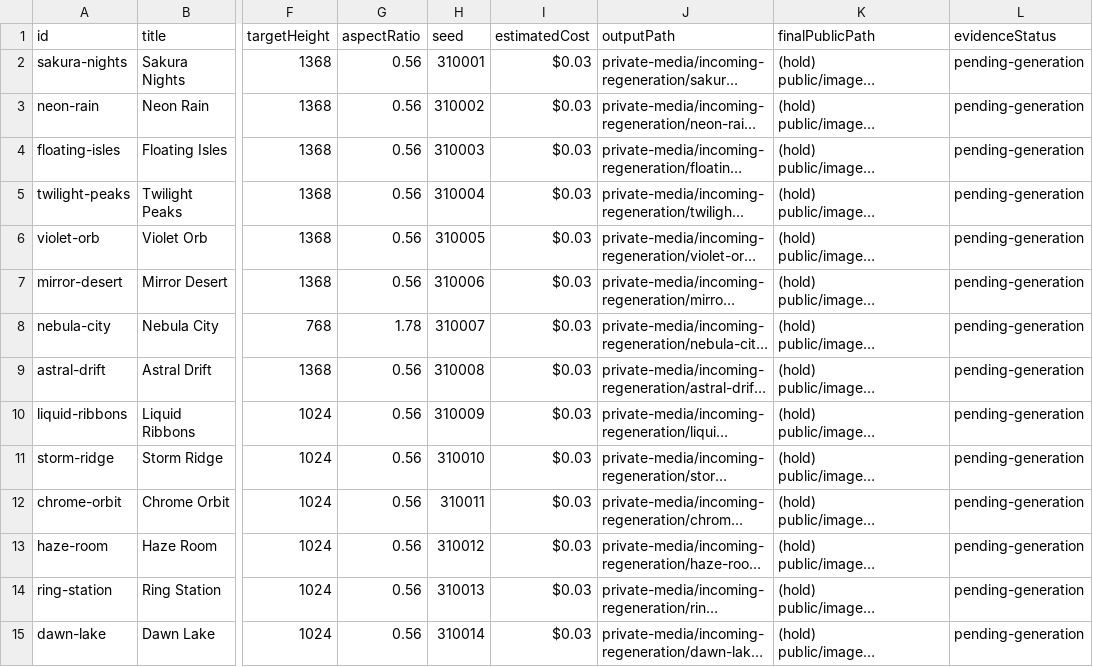
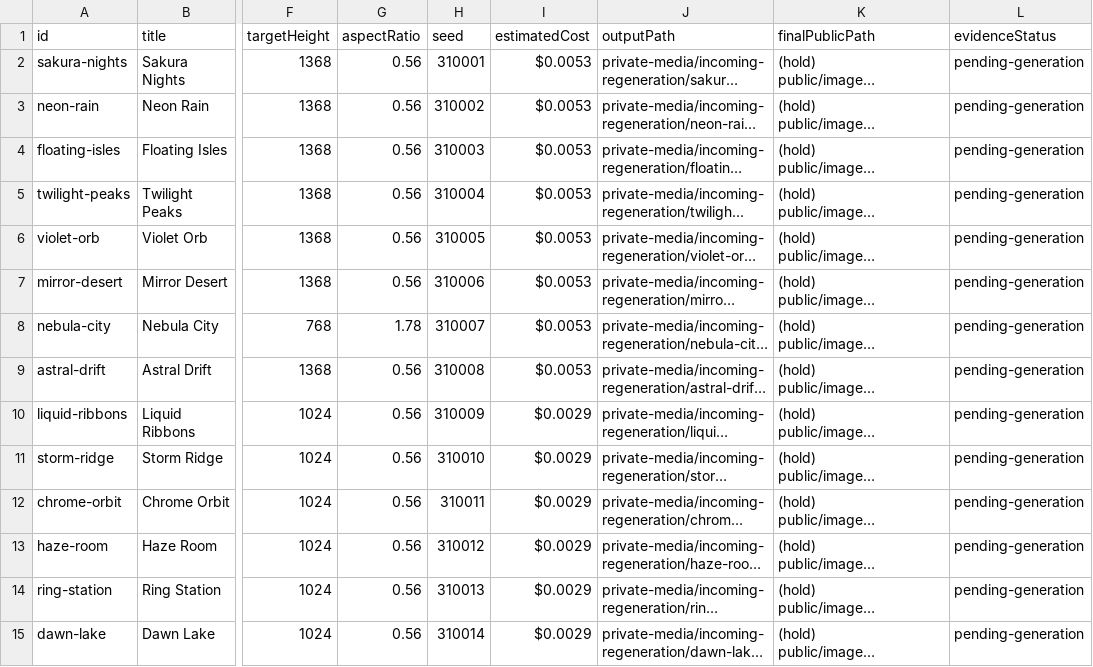
Before and after one commit to xiongfh2008/wallhaze, a CSV file: docs/media-review/regeneration-plan.csv, drawn as a sheet; only a part is shown, gaps mark what is left out; long unchanged cells end in …; the diff covers the shown part only; the diff names each change by its address in the sheet, - before the commit and + after, or states it on an @@ line.

Commit message:
docs(media): correct klein-4b pricing to $0.005/MP + 7-style-reuse audit
- Cost: $0.13 first round (was $1.17), $0.23 max with retries
- 7 style-reuse wallpapers (galaxy-tide etc.) verified: each maps to a
  verified style.<styleId> asset; the 'gap' is content reuse, not a
  rights violation. No separate wallpaper.<id> entry is needed.
- 39 pending seeds correctly have 0 registry entries (no images exist).
- 66 non-pending: 59 match registry + 7 style-reuse = 66 total.
- 59 cleared+downloadable in registry (excludes 7 style-reuse).

```diff
--- a/docs/media-review/regeneration-plan.csv
+++ b/docs/media-review/regeneration-plan.csv
-I2:I9 (estimatedCost): $0.03
+I2:I9 (estimatedCost): $0.0053
-I10:I15 (estimatedCost): $0.03
+I10:I15 (estimatedCost): $0.0029
```
Also changed, not shown: 25 edited cells elsewhere in this file, 1 other file.
